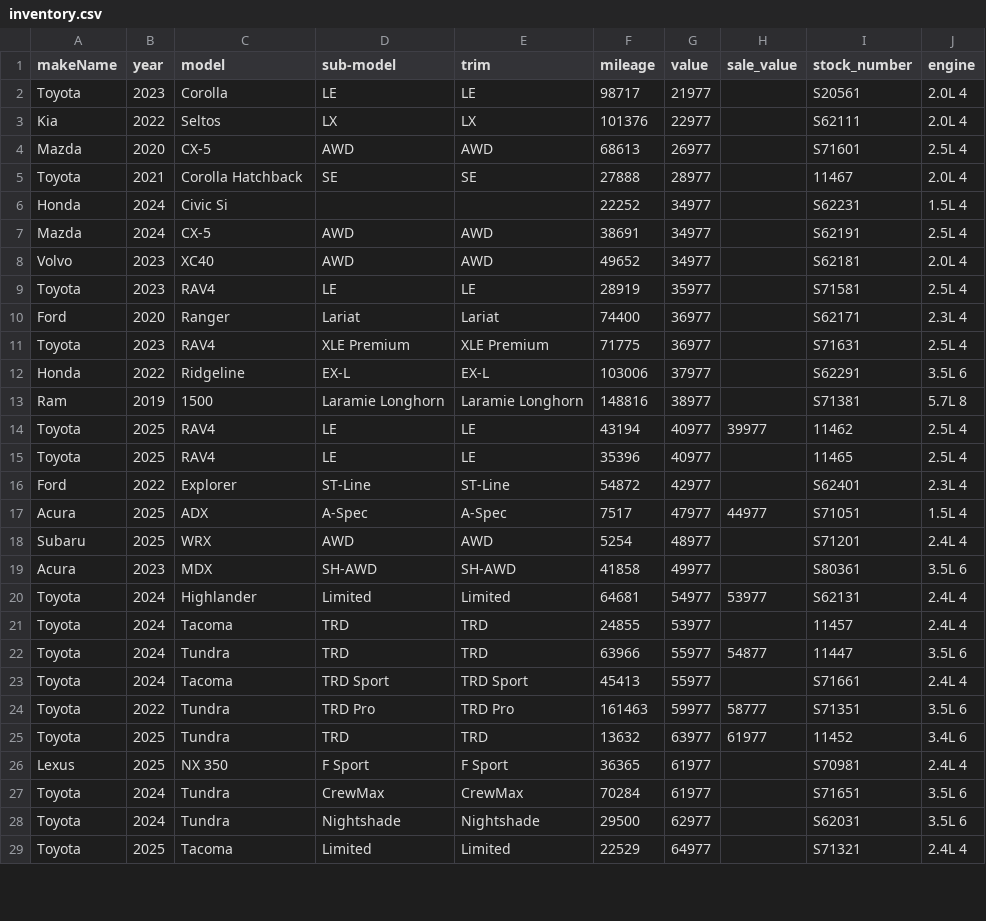
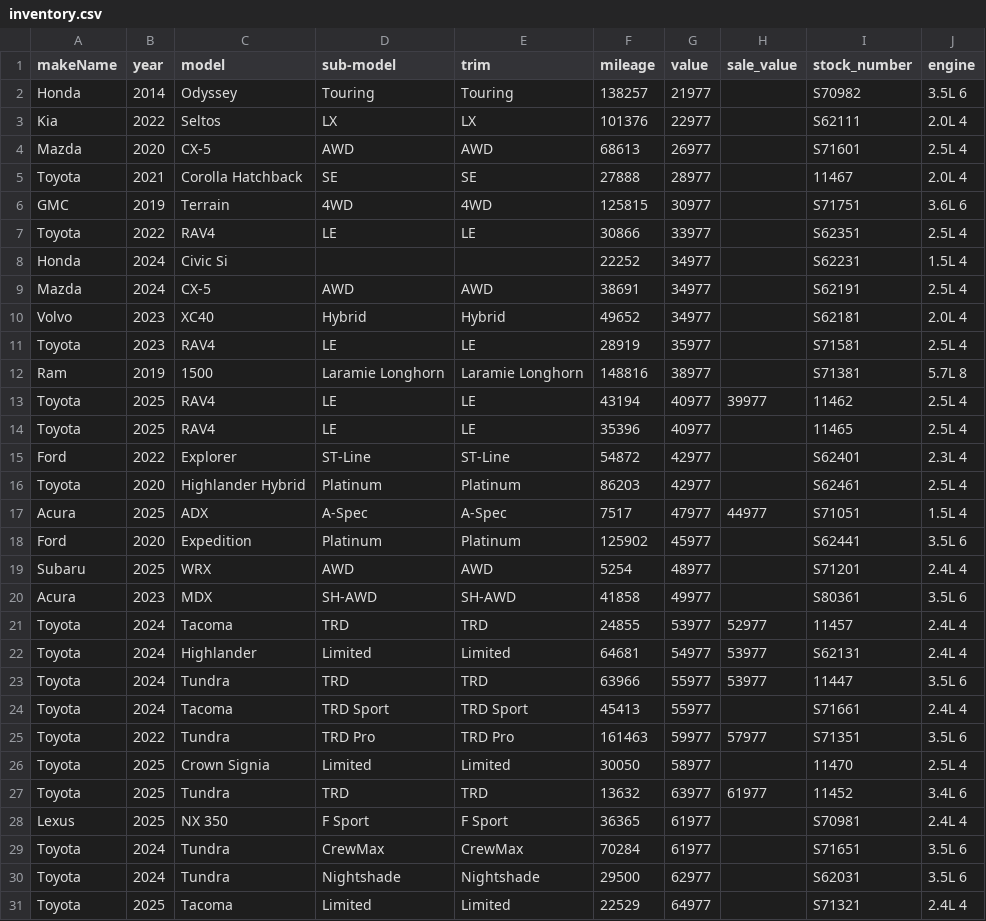
Before and after one commit to monilp28/RDTPDF, a CSV file: public/data/inventory.csv, drawn as a sheet; only a part is shown; the diff covers the shown part only.

```diff
--- a/public/data/inventory.csv
+++ b/public/data/inventory.csv
@@ -1,3 +1,3 @@
 makeName,year,model,sub-model,trim,mileage,value,sale_value,stock_number,engine
-Toyota,2023,Corolla,LE,LE,98717,21977,,S20561,2.0L 4
+Honda,2014,Odyssey,Touring,Touring,138257,21977,,S70982,3.5L 6
 Kia,2022,Seltos,LX,LX,101376,22977,,S62111,2.0L 4
@@ -5,9 +5,8 @@ Mazda,2020,CX-5,AWD,AWD,68613,26977,,S71601,2.5L 4
 Toyota,2021,Corolla Hatchback,SE,SE,27888,28977,,11467,2.0L 4
+GMC,2019,Terrain,4WD,4WD,125815,30977,,S71751,3.6L 6
+Toyota,2022,RAV4,LE,LE,30866,33977,,S62351,2.5L 4
 Honda,2024,Civic Si,,,22252,34977,,S62231,1.5L 4
 Mazda,2024,CX-5,AWD,AWD,38691,34977,,S62191,2.5L 4
-Volvo,2023,XC40,AWD,AWD,49652,34977,,S62181,2.0L 4
+Volvo,2023,XC40,Hybrid,Hybrid,49652,34977,,S62181,2.0L 4
 Toyota,2023,RAV4,LE,LE,28919,35977,,S71581,2.5L 4
-Ford,2020,Ranger,Lariat,Lariat,74400,36977,,S62171,2.3L 4
-Toyota,2023,RAV4,XLE Premium,XLE Premium,71775,36977,,S71631,2.5L 4
-Honda,2022,Ridgeline,EX-L,EX-L,103006,37977,,S62291,3.5L 6
 Ram,2019,1500,Laramie Longhorn,Laramie Longhorn,148816,38977,,S71381,5.7L 8
@@ -16,10 +15,13 @@ Toyota,2025,RAV4,LE,LE,35396,40977,,11465,2.5L 4
 Ford,2022,Explorer,ST-Line,ST-Line,54872,42977,,S62401,2.3L 4
+Toyota,2020,Highlander Hybrid,Platinum,Platinum,86203,42977,,S62461,2.5L 4
 Acura,2025,ADX,A-Spec,A-Spec,7517,47977,44977,S71051,1.5L 4
+Ford,2020,Expedition,Platinum,Platinum,125902,45977,,S62441,3.5L 6
 Subaru,2025,WRX,AWD,AWD,5254,48977,,S71201,2.4L 4
 Acura,2023,MDX,SH-AWD,SH-AWD,41858,49977,,S80361,3.5L 6
+Toyota,2024,Tacoma,TRD,TRD,24855,53977,52977,11457,2.4L 4
 Toyota,2024,Highlander,Limited,Limited,64681,54977,53977,S62131,2.4L 4
-Toyota,2024,Tacoma,TRD,TRD,24855,53977,,11457,2.4L 4
-Toyota,2024,Tundra,TRD,TRD,63966,55977,54877,11447,3.5L 6
+Toyota,2024,Tundra,TRD,TRD,63966,55977,53977,11447,3.5L 6
 Toyota,2024,Tacoma,TRD Sport,TRD Sport,45413,55977,,S71661,2.4L 4
-Toyota,2022,Tundra,TRD Pro,TRD Pro,161463,59977,58777,S71351,3.5L 6
+Toyota,2022,Tundra,TRD Pro,TRD Pro,161463,59977,57977,S71351,3.5L 6
+Toyota,2025,Crown Signia,Limited,Limited,30050,58977,,11470,2.5L 4
 Toyota,2025,Tundra,TRD,TRD,13632,63977,61977,11452,3.4L 6
```
Also changed, not shown: 3 added rows, 2 removed rows and 30 edited cells elsewhere in this file.
